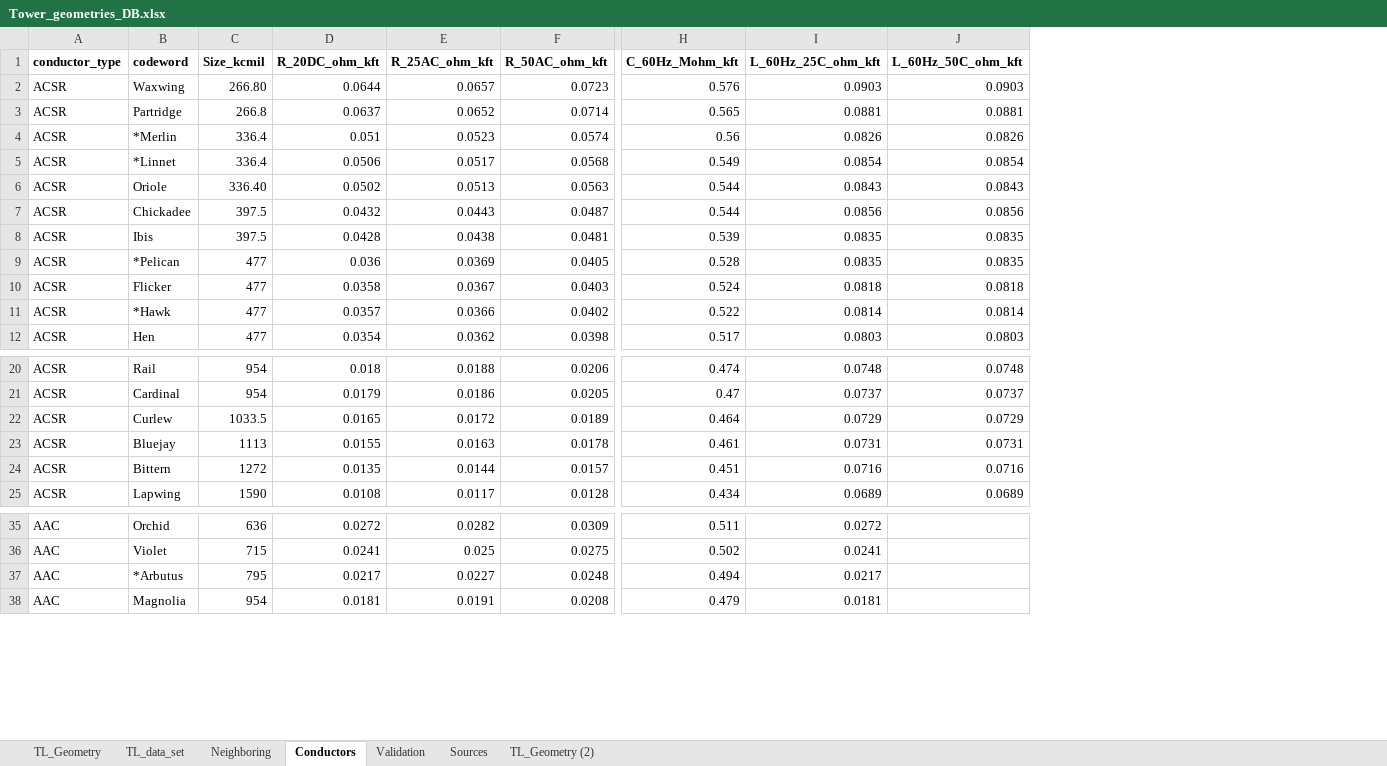
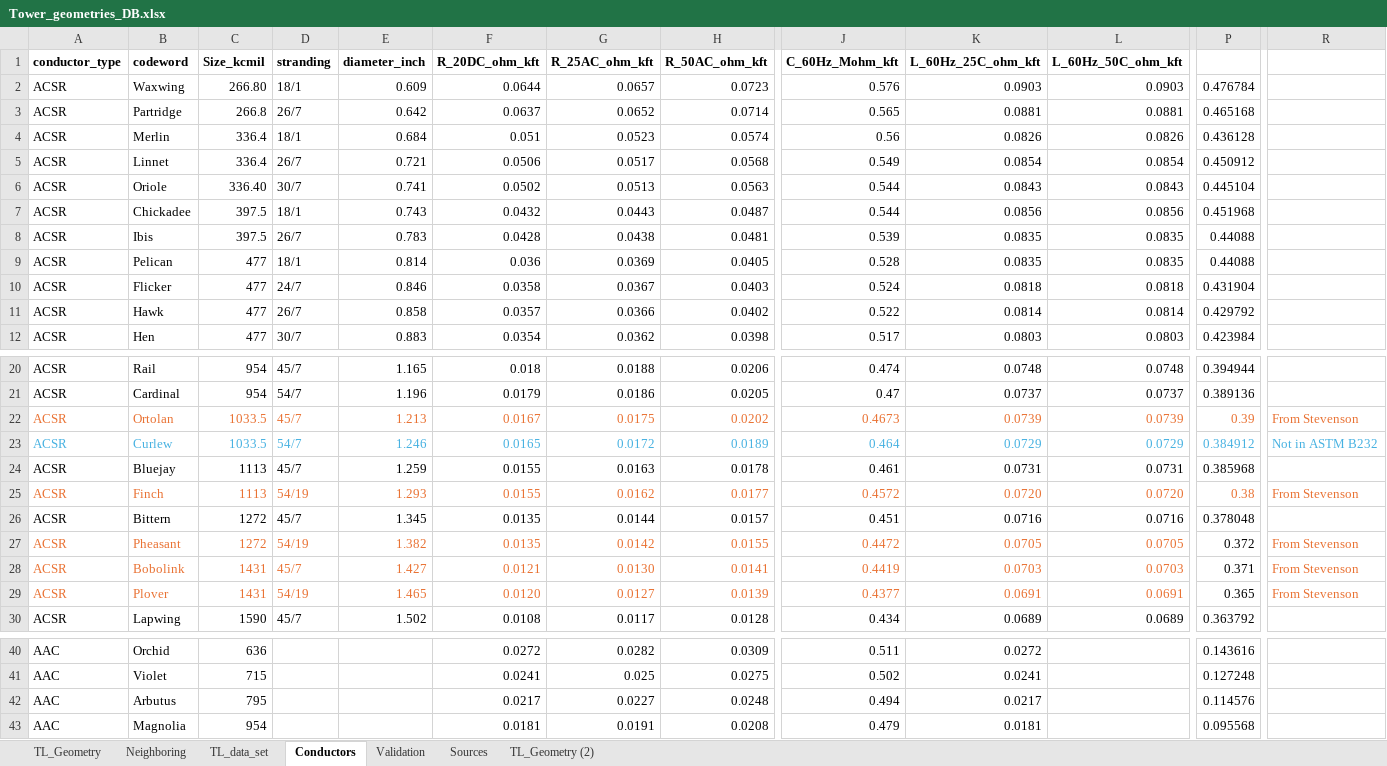
Before and after one commit to SebastianManriqueM/TL_parameter_computation, an Excel workbook: src/data/Tower_geometries_DB.xlsx, sheet Conductors, drawn as a sheet; only a part is shown, gaps mark what is left out; values as stored, in another font and other column widths than the file's, no borders; addresses are those after the commit; rows hold the shown columns only; the diff covers the shown part only; the diff names each change by its address in the sheet, - before the commit and + after, or states it on an @@ line.

```diff
--- a/src/data/Tower_geometries_DB.xlsx (sheet Conductors)
+++ b/src/data/Tower_geometries_DB.xlsx (sheet Conductors)
@@ sheet tab order changed: TL_Geometry | Neighboring | TL_data_set | Conductors | Validation | Sources | TL_Geometry (2) @@
+column D (stranding), rows 2-12: 18/1 | 26/7 | 18/1 | 26/7 | 30/7 | 18/1 | 26/7 | 18/1 | 24/7 | 26/7 | 30/7; rows 20-21: 45/7 | 54/7; rows 23-24: 54/7 | 45/7; row 26: 45/7; row 30: 45/7
+column E (diameter_inch), rows 2-12: 0.609 | 0.642 | 0.684 | 0.721 | 0.741 | 0.743 | 0.783 | 0.814 | 0.846 | 0.858 | 0.883; rows 20-21: 1.165 | 1.196; rows 23-24: 1.246 | 1.259; row 26: 1.345; row 30: 1.502
+column P, rows 2-12: 0.476784 | 0.465168 | 0.436128 | 0.450912 | 0.445104 | 0.451968 | 0.44088 | 0.44088 | 0.431904 | 0.429792 | 0.423984; rows 20-21: 0.394944 | 0.389136; rows 23-24: 0.384912 | 0.385968; row 26: 0.378048; row 30: 0.363792; rows 40-43: 0.143616 | 0.127248 | 0.114576 | 0.095568
+column R, row 23: Not in ASTM B232
-B4 (codeword): *Merlin
+B4 (codeword): Merlin
-B5 (codeword): *Linnet
+B5 (codeword): Linnet
-B9 (codeword): *Pelican
+B9 (codeword): Pelican
-B11 (codeword): *Hawk
+B11 (codeword): Hawk
+row 22: ACSR | Ortolan | 1033.5 | 45/7 | 1.213 | 0.0167 | 0.0175 | 0.0202 | 0.4673 | 0.0739 | 0.0739 | 0.39 | From Stevenson
-A23:C23 text colour: black
+A23:C23 text colour: #46B1E1
-F23:L23 text colour: black
+F23:L23 text colour: #46B1E1
+row 25: ACSR | Finch | 1113 | 54/19 | 1.293 | 0.0155 | 0.0162 | 0.0177 | 0.4572 | 0.0720 | 0.0720 | 0.38 | From Stevenson
+row 27: ACSR | Pheasant | 1272 | 54/19 | 1.382 | 0.0135 | 0.0142 | 0.0155 | 0.4472 | 0.0705 | 0.0705 | 0.372 | From Stevenson
+row 28: ACSR | Bobolink | 1431 | 45/7 | 1.427 | 0.0121 | 0.0130 | 0.0141 | 0.4419 | 0.0703 | 0.0703 | 0.371 | From Stevenson
+row 29: ACSR | Plover | 1431 | 54/19 | 1.465 | 0.0120 | 0.0127 | 0.0139 | 0.4377 | 0.0691 | 0.0691 | 0.365 | From Stevenson
-B42 (codeword): *Arbutus
+B42 (codeword): Arbutus
```
Also changed, not shown: 2 added columns and cell formats elsewhere in this sheet, sheet TL_data_set, sheet TL_Geometry, formulas that keep their value, 1 other file.
